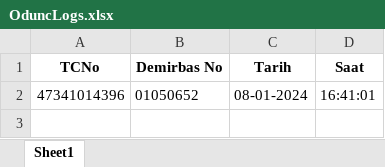
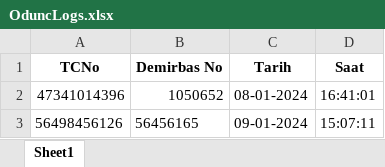
Before and after one commit to fatihcetin28/LunaYordamBT, an Excel workbook: OduncLogs.xlsx, sheet Sheet1, drawn as a sheet; values as stored, in another font and other column widths than the file's, no borders; the diff names each change by its address in the sheet, - before the commit and + after, or states it on an @@ line.

```diff
--- a/OduncLogs.xlsx (sheet Sheet1)
+++ b/OduncLogs.xlsx (sheet Sheet1)
-B2 (Demirbas No): 01050652
+B2 (Demirbas No): 1050652
+row 3: 56498456126 | 56456165 | 09-01-2024 | 15:07:11
```
Also changed, not shown: 3 other files.
